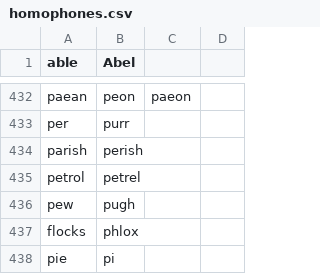
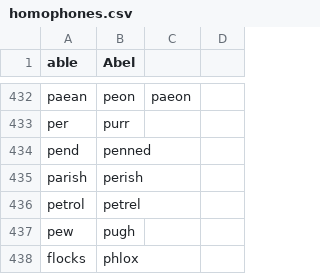
Before and after one commit to zmcgohan2/knausj_talon, a CSV file: code/homophones.csv, drawn as a sheet; only a part is shown, gaps mark what is left out; the shorter side is filled out with more unchanged rows.

Commit message:
Homophones.

```diff
--- a/code/homophones.csv
+++ b/code/homophones.csv
@@ -433,2 +433,3 @@ paean,peon,paeon
 per,purr
+pend,penned
 parish,perish
```
